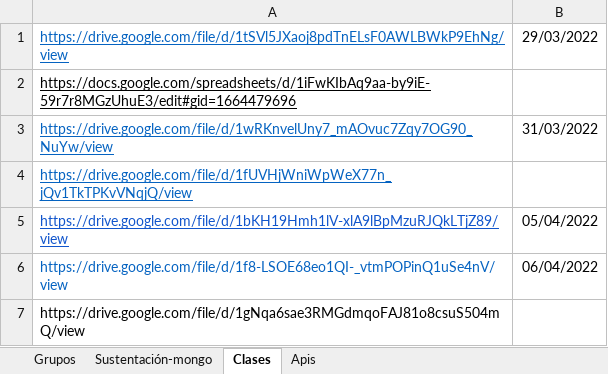
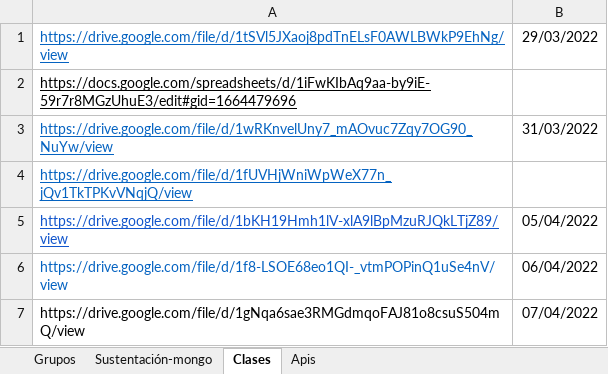
Before and after one commit to alvarozi89/clasesBit, an Excel workbook: Equipos de trabajo.xlsx, sheet Clases, drawn as a sheet; values as stored, in another font and other column widths than the file's, no borders; charts and pictures not drawn; the diff names each change by its address in the sheet, - before the commit and + after, or states it on an @@ line.

```diff
--- a/Equipos de trabajo.xlsx (sheet Clases)
+++ b/Equipos de trabajo.xlsx (sheet Clases)
-B7: (empty)
+B7: 07/04/2022
```
Also changed, not shown: charts or pictures, 1 other file.
